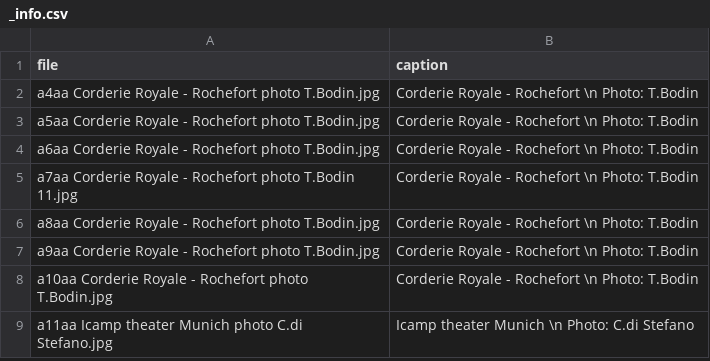
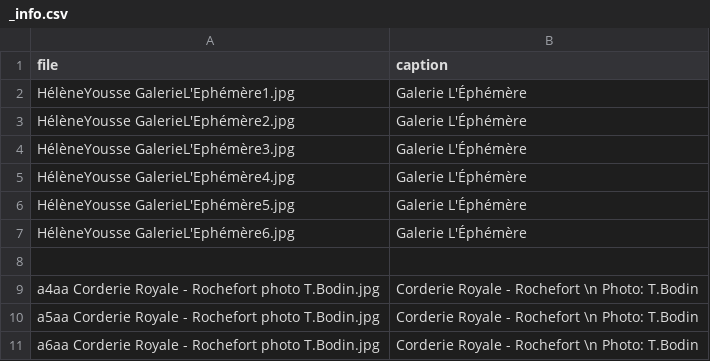
Before and after one commit to Simon-Yung/heleneYousse, a CSV file: _data/imageCollections/installations/_info.csv, drawn as a sheet; only a part is shown; the shorter side is filled out with more unchanged rows; the diff names each change by its address in the sheet, - before the commit and + after, or states it on an @@ line.

```diff
--- a/_data/imageCollections/installations/_info.csv
+++ b/_data/imageCollections/installations/_info.csv
+row 2: HélèneYousse GalerieL'Ephémère1.jpg | Galerie L'Éphémère
+row 3: HélèneYousse GalerieL'Ephémère2.jpg | Galerie L'Éphémère
+row 4: HélèneYousse GalerieL'Ephémère3.jpg | Galerie L'Éphémère
+row 5: HélèneYousse GalerieL'Ephémère4.jpg | Galerie L'Éphémère
+row 6: HélèneYousse GalerieL'Ephémère5.jpg | Galerie L'Éphémère
+row 7: HélèneYousse GalerieL'Ephémère6.jpg | Galerie L'Éphémère
+row 8: (empty)
```
Also changed, not shown: _data/imageCollections/bronzes/_info.csv, 20 other files.
